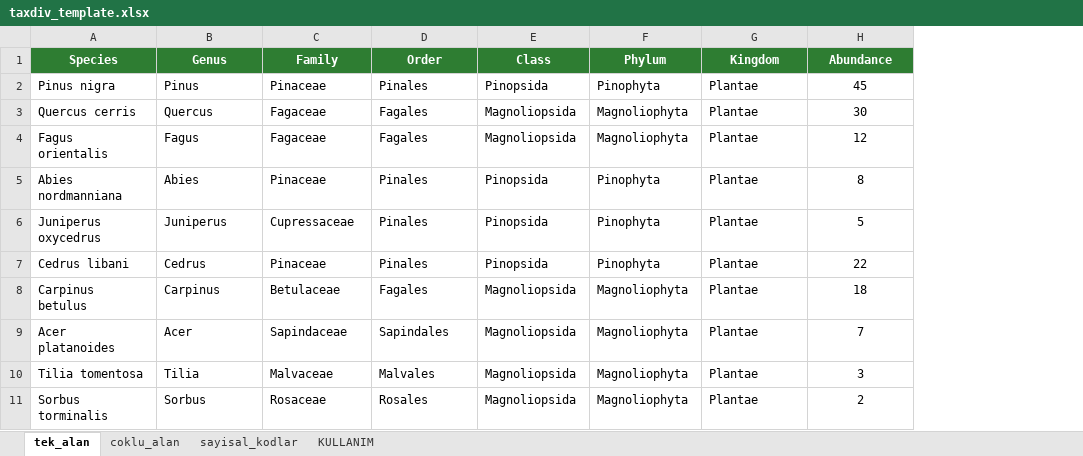
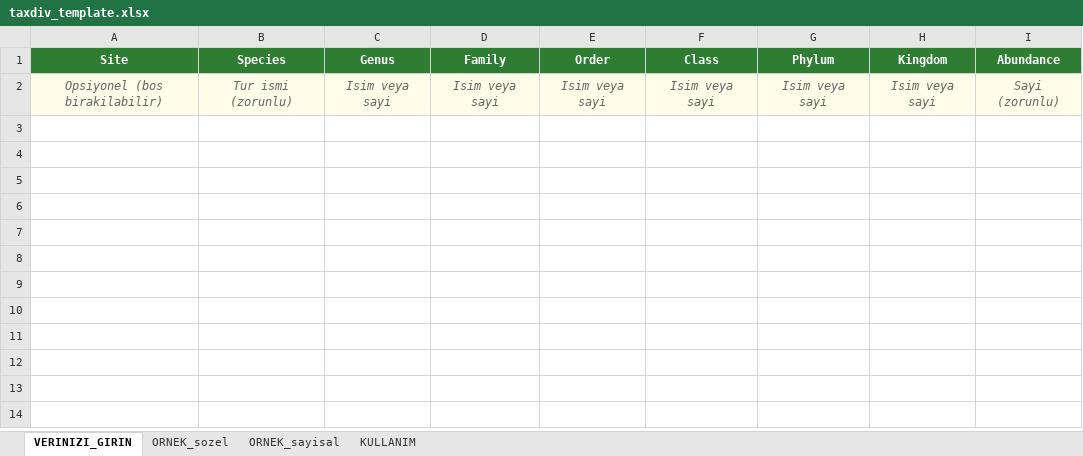
Before and after one commit to mgorgoz/taxonomic-diversity-r, an Excel workbook: inst/templates/taxdiv_template.xlsx, sheet VERINIZI_GIRIN, drawn as a sheet; values as stored, in another font and other column widths than the file's, no borders; removed rows and columns are numbered as before the commit, all else as after; the diff names each change by its address in the sheet, - before the commit and + after, or states it on an @@ line.

Commit message:
docs: restructure Excel template for better UX
Sheet 1 (VERINIZI_GIRIN): empty template users fill in directly
Sheet 2 (ORNEK_sozel): example with text names
Sheet 3 (ORNEK_sayisal): example with numeric codes
Sheet 4 (KULLANIM): usage guide with R code

Users just run read_excel("file.xlsx") without specifying sheet,
since their data is always on the first sheet.

```diff
--- a/inst/templates/taxdiv_template.xlsx (sheet VERINIZI_GIRIN)
+++ b/inst/templates/taxdiv_template.xlsx (sheet VERINIZI_GIRIN)
-sheet tab: tek_alan
+sheet tab: VERINIZI_GIRIN
-sheet tab: coklu_alan
+sheet tab: ORNEK_sozel
-sheet tab: sayisal_kodlar
+sheet tab: ORNEK_sayisal
+column A (Site), empty
-row 2: Pinus nigra | Pinus | Pinaceae | Pinales | Pinopsida | Pinophyta | Plantae | 45
-row 3: Quercus cerris | Quercus | Fagaceae | Fagales | Magnoliopsida | Magnoliophyta | Plantae | 30
-row 4: Fagus orientalis | Fagus | Fagaceae | Fagales | Magnoliopsida | Magnoliophyta | Plantae | 12
-row 5: Abies nordmanniana | Abies | Pinaceae | Pinales | Pinopsida | Pinophyta | Plantae | 8
-row 6: Juniperus oxycedrus | Juniperus | Cupressaceae | Pinales | Pinopsida | Pinophyta | Plantae | 5
-row 7: Cedrus libani | Cedrus | Pinaceae | Pinales | Pinopsida | Pinophyta | Plantae | 22
-row 8: Carpinus betulus | Carpinus | Betulaceae | Fagales | Magnoliopsida | Magnoliophyta | Plantae | 18
-row 9: Acer platanoides | Acer | Sapindaceae | Sapindales | Magnoliopsida | Magnoliophyta | Plantae | 7
-row 10: Tilia tomentosa | Tilia | Malvaceae | Malvales | Magnoliopsida | Magnoliophyta | Plantae | 3
-row 11: Sorbus torminalis | Sorbus | Rosaceae | Rosales | Magnoliopsida | Magnoliophyta | Plantae | 2
+row 2: Opsiyonel (bos birakilabilir) | Tur ismi (zorunlu) | Isim veya sayi | Isim veya sayi | Isim veya sayi | Isim veya sayi | Isim veya sayi | Isim veya sayi | Sayi (zorunlu)
```
Also changed, not shown: sheet KULLANIM.
